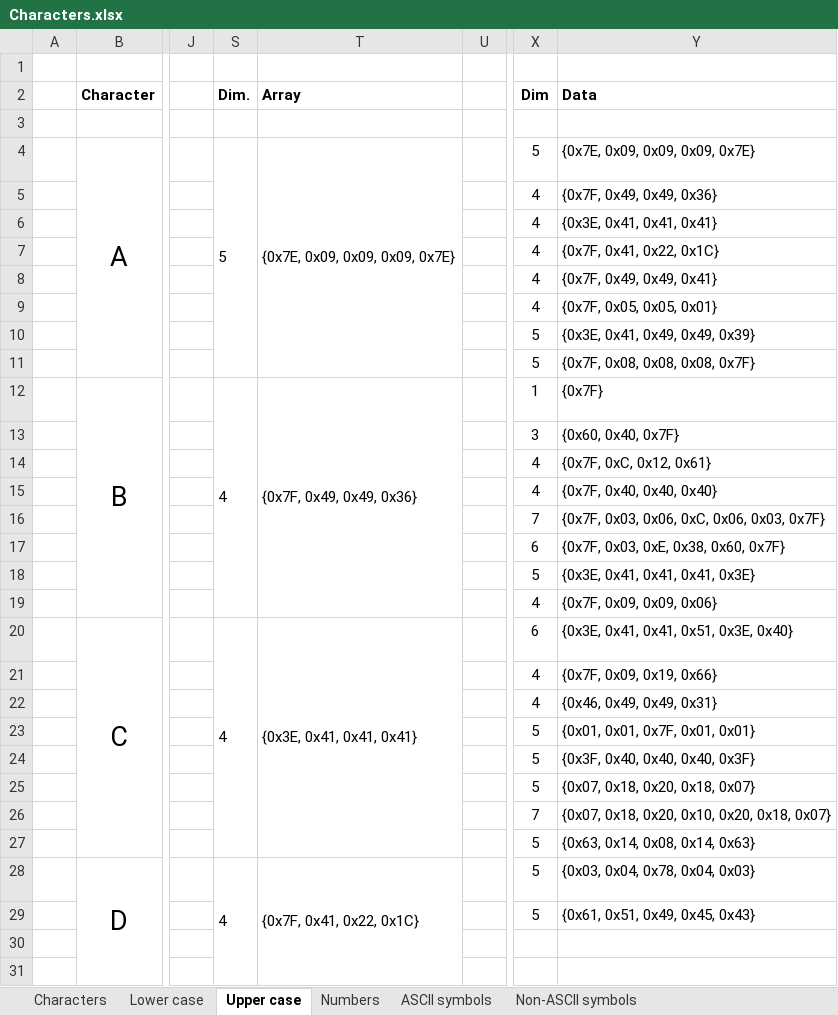
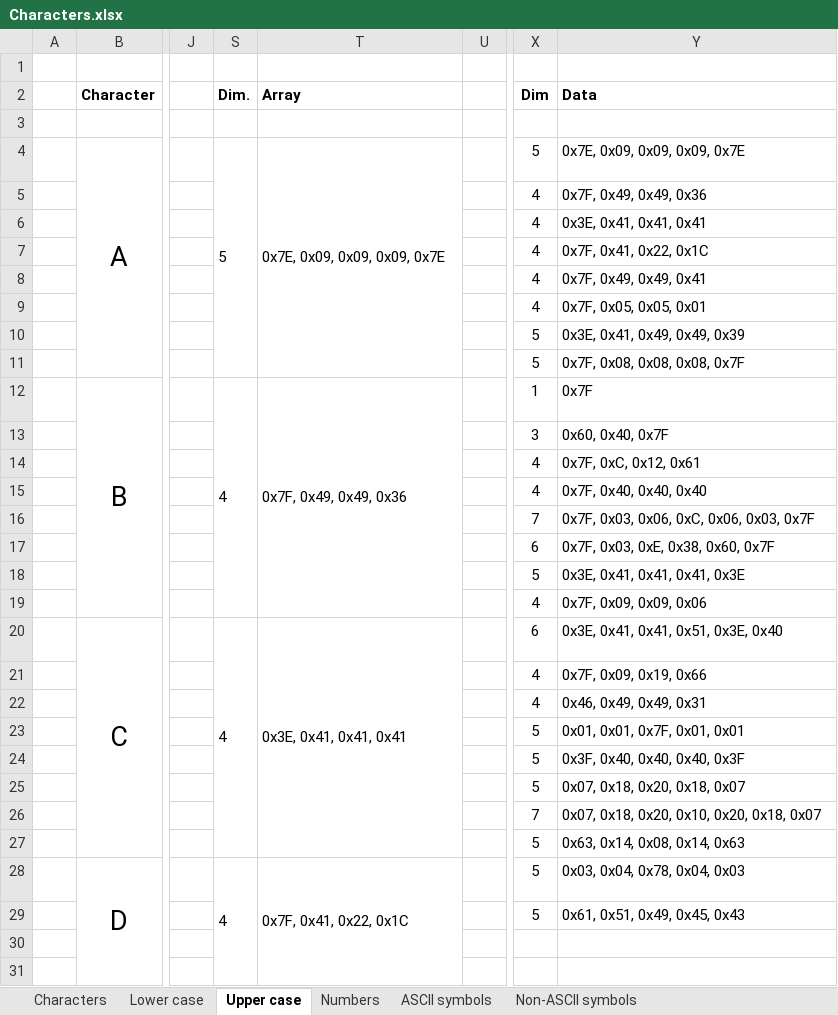
Before and after one commit to noearchimede/SH1106, an Excel workbook: Characters/Characters.xlsx, sheet Upper case, drawn as a sheet; only a part is shown, gaps mark what is left out; values as stored, in another font and other column widths than the file's, no borders; conditional formats not drawn; the diff covers the shown part only; the diff names each change by its address in the sheet, - before the commit and + after, or states it on an @@ line.

```diff
--- a/Characters/Characters.xlsx (sheet Upper case)
+++ b/Characters/Characters.xlsx (sheet Upper case)
-T4 (Array): {0x7E, 0x09, 0x09, 0x09, 0x7E}
+T4 (Array): 0x7E, 0x09, 0x09, 0x09, 0x7E
-Y4 (Data): {0x7E, 0x09, 0x09, 0x09, 0x7E}
+Y4 (Data): 0x7E, 0x09, 0x09, 0x09, 0x7E
-Y5 (Data): {0x7F, 0x49, 0x49, 0x36}
+Y5 (Data): 0x7F, 0x49, 0x49, 0x36
-Y6 (Data): {0x3E, 0x41, 0x41, 0x41}
+Y6 (Data): 0x3E, 0x41, 0x41, 0x41
-Y7 (Data): {0x7F, 0x41, 0x22, 0x1C}
+Y7 (Data): 0x7F, 0x41, 0x22, 0x1C
-Y8 (Data): {0x7F, 0x49, 0x49, 0x41}
+Y8 (Data): 0x7F, 0x49, 0x49, 0x41
-Y9 (Data): {0x7F, 0x05, 0x05, 0x01}
+Y9 (Data): 0x7F, 0x05, 0x05, 0x01
-Y10 (Data): {0x3E, 0x41, 0x49, 0x49, 0x39}
+Y10 (Data): 0x3E, 0x41, 0x49, 0x49, 0x39
-Y11 (Data): {0x7F, 0x08, 0x08, 0x08, 0x7F}
+Y11 (Data): 0x7F, 0x08, 0x08, 0x08, 0x7F
-T12 (Array): {0x7F, 0x49, 0x49, 0x36}
+T12 (Array): 0x7F, 0x49, 0x49, 0x36
-Y12 (Data): {0x7F}
+Y12 (Data): 0x7F
-Y13 (Data): {0x60, 0x40, 0x7F}
+Y13 (Data): 0x60, 0x40, 0x7F
-Y14 (Data): {0x7F, 0xC, 0x12, 0x61}
+Y14 (Data): 0x7F, 0xC, 0x12, 0x61
-Y15 (Data): {0x7F, 0x40, 0x40, 0x40}
+Y15 (Data): 0x7F, 0x40, 0x40, 0x40
-Y16 (Data): {0x7F, 0x03, 0x06, 0xC, 0x06, 0x03, 0x7F}
+Y16 (Data): 0x7F, 0x03, 0x06, 0xC, 0x06, 0x03, 0x7F
-Y17 (Data): {0x7F, 0x03, 0xE, 0x38, 0x60, 0x7F}
+Y17 (Data): 0x7F, 0x03, 0xE, 0x38, 0x60, 0x7F
-Y18 (Data): {0x3E, 0x41, 0x41, 0x41, 0x3E}
+Y18 (Data): 0x3E, 0x41, 0x41, 0x41, 0x3E
-Y19 (Data): {0x7F, 0x09, 0x09, 0x06}
+Y19 (Data): 0x7F, 0x09, 0x09, 0x06
-T20 (Array): {0x3E, 0x41, 0x41, 0x41}
+T20 (Array): 0x3E, 0x41, 0x41, 0x41
-Y20 (Data): {0x3E, 0x41, 0x41, 0x51, 0x3E, 0x40}
+Y20 (Data): 0x3E, 0x41, 0x41, 0x51, 0x3E, 0x40
-Y21 (Data): {0x7F, 0x09, 0x19, 0x66}
+Y21 (Data): 0x7F, 0x09, 0x19, 0x66
-Y22 (Data): {0x46, 0x49, 0x49, 0x31}
+Y22 (Data): 0x46, 0x49, 0x49, 0x31
-Y23 (Data): {0x01, 0x01, 0x7F, 0x01, 0x01}
+Y23 (Data): 0x01, 0x01, 0x7F, 0x01, 0x01
-Y24 (Data): {0x3F, 0x40, 0x40, 0x40, 0x3F}
+Y24 (Data): 0x3F, 0x40, 0x40, 0x40, 0x3F
-Y25 (Data): {0x07, 0x18, 0x20, 0x18, 0x07}
+Y25 (Data): 0x07, 0x18, 0x20, 0x18, 0x07
-Y26 (Data): {0x07, 0x18, 0x20, 0x10, 0x20, 0x18, 0x07}
+Y26 (Data): 0x07, 0x18, 0x20, 0x10, 0x20, 0x18, 0x07
-Y27 (Data): {0x63, 0x14, 0x08, 0x14, 0x63}
+Y27 (Data): 0x63, 0x14, 0x08, 0x14, 0x63
-T28 (Array): {0x7F, 0x41, 0x22, 0x1C}
+T28 (Array): 0x7F, 0x41, 0x22, 0x1C
-Y28 (Data): {0x03, 0x04, 0x78, 0x04, 0x03}
+Y28 (Data): 0x03, 0x04, 0x78, 0x04, 0x03
-Y29 (Data): {0x61, 0x51, 0x49, 0x45, 0x43}
+Y29 (Data): 0x61, 0x51, 0x49, 0x45, 0x43
```
Also changed, not shown: 22 edited cells elsewhere in this sheet, sheet Characters, sheet Lower case, sheet Non-ASCII symbols, sheet ASCII symbols, sheet Numbers, formulas that keep their value, hidden cells, 4 other files.
